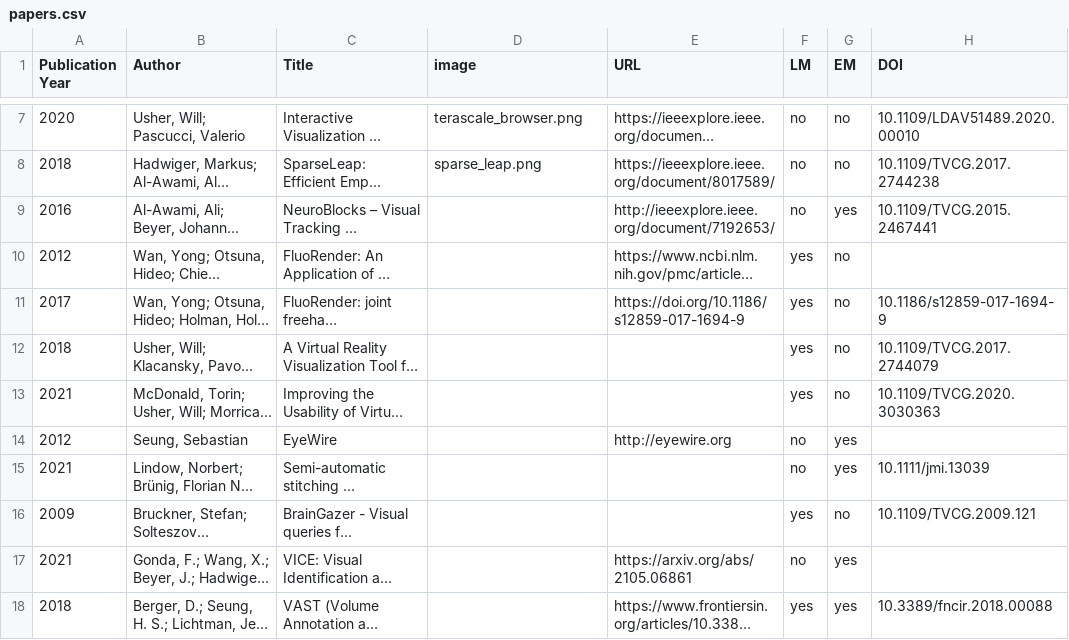
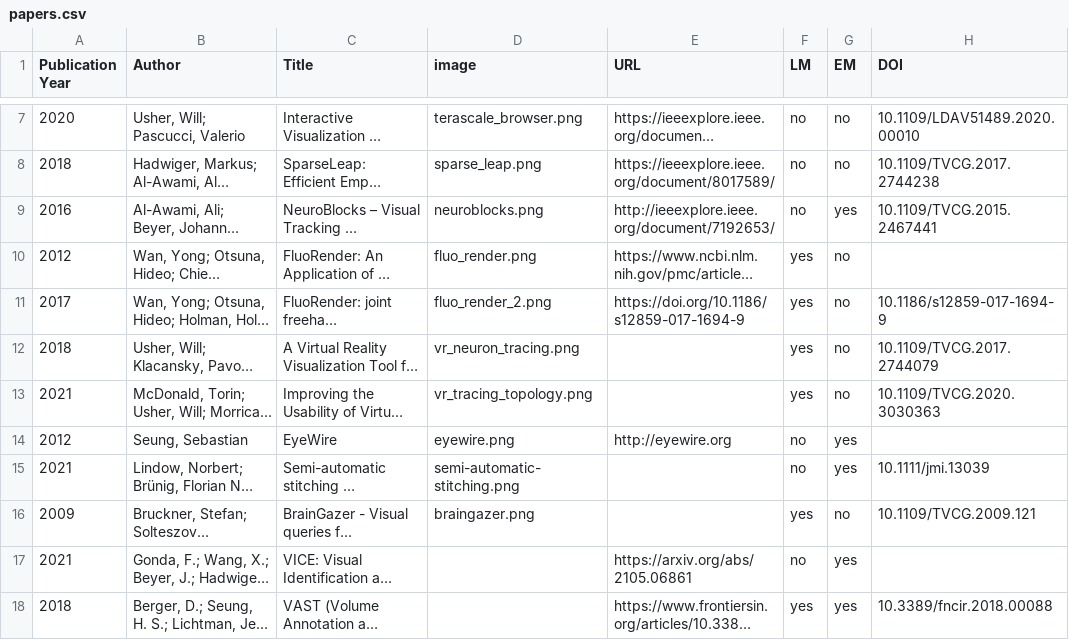
Before and after one commit to connectomics-vis-survey/connectomics-vis-survey.github.io, a CSV file: papers.csv, drawn as a sheet; only a part is shown, gaps mark what is left out; long unchanged cells end in …; the diff names each change by its address in the sheet, - before the commit and + after, or states it on an @@ line.

```diff
--- a/papers.csv
+++ b/papers.csv
-D9 (image): (empty)
+D9 (image): neuroblocks.png
-D10 (image): (empty)
+D10 (image): fluo_render.png
-D11 (image): (empty)
+D11 (image): fluo_render_2.png
-D12 (image): (empty)
+D12 (image): vr_neuron_tracing.png
-D13 (image): (empty)
+D13 (image): vr_tracing_topology.png
-D14 (image): (empty)
+D14 (image): eyewire.png
-D15 (image): (empty)
+D15 (image): semi-automatic-stitching.png
-D16 (image): (empty)
+D16 (image): braingazer.png
```
Also changed, not shown: 8 other files.
